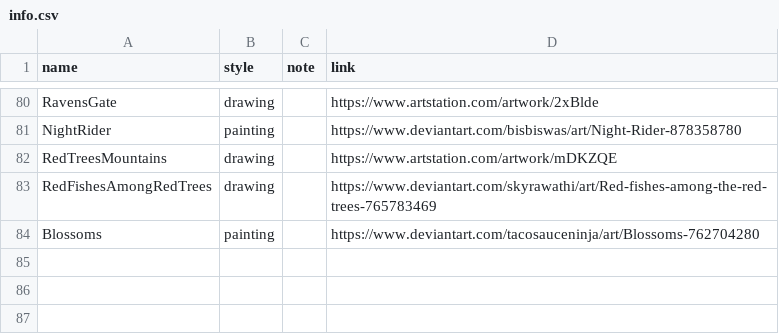
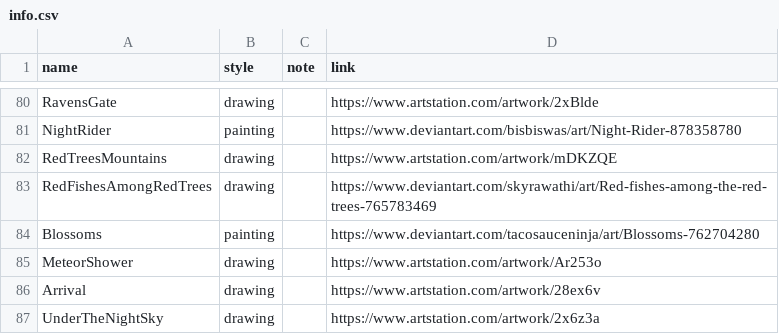
Before and after one commit to nenikitov/wallpapers, a CSV file: info.csv, drawn as a sheet; only a part is shown, gaps mark what is left out.

```diff
--- a/info.csv
+++ b/info.csv
@@ -84 +84,4 @@ RedFishesAmongRedTrees,drawing,,https://www.deviantart.com/skyrawathi/art/Red-fi
 Blossoms,painting,,https://www.deviantart.com/tacosauceninja/art/Blossoms-762704280
+MeteorShower,drawing,,https://www.artstation.com/artwork/Ar253o
+Arrival,drawing,,https://www.artstation.com/artwork/28ex6v
+UnderTheNightSky,drawing,,https://www.artstation.com/artwork/2x6z3a
```
Also changed, not shown: 7 other files.
